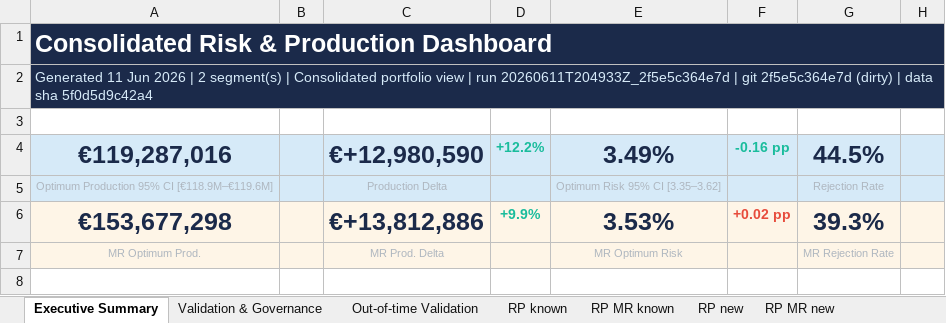
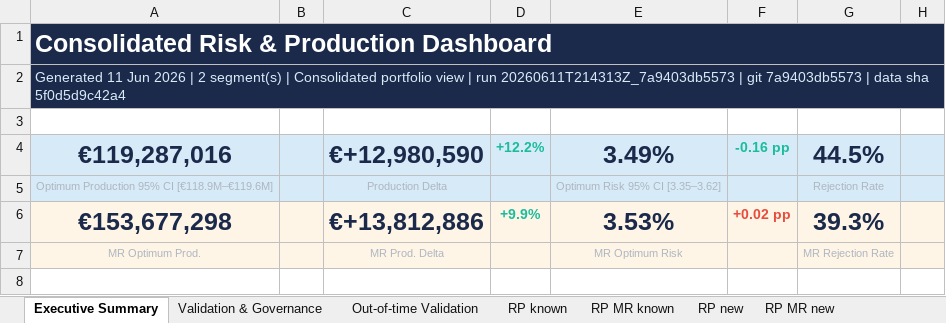
Before and after one commit to iocariz/scoring_tools, an Excel workbook: output/consolidated_risk_production.xlsx, sheet Executive Summary, drawn as a sheet; only a part is shown; values as stored, in another font and other column widths than the file's, no borders; the diff names each change by its address in the sheet, - before the commit and + after, or states it on an @@ line.

```diff
--- a/output/consolidated_risk_production.xlsx (sheet Executive Summary)
+++ b/output/consolidated_risk_production.xlsx (sheet Executive Summary)
-A2: …| run 20260611T204933Z_2f5e5c364e7d | git 2f5e5c364e7d (dirty) | data…
+A2: …| run 20260611T214313Z_7a9403db5573 | git 7a9403db5573 | data…
```
Also changed, not shown: sheet Validation & Governance, 2 other files.
